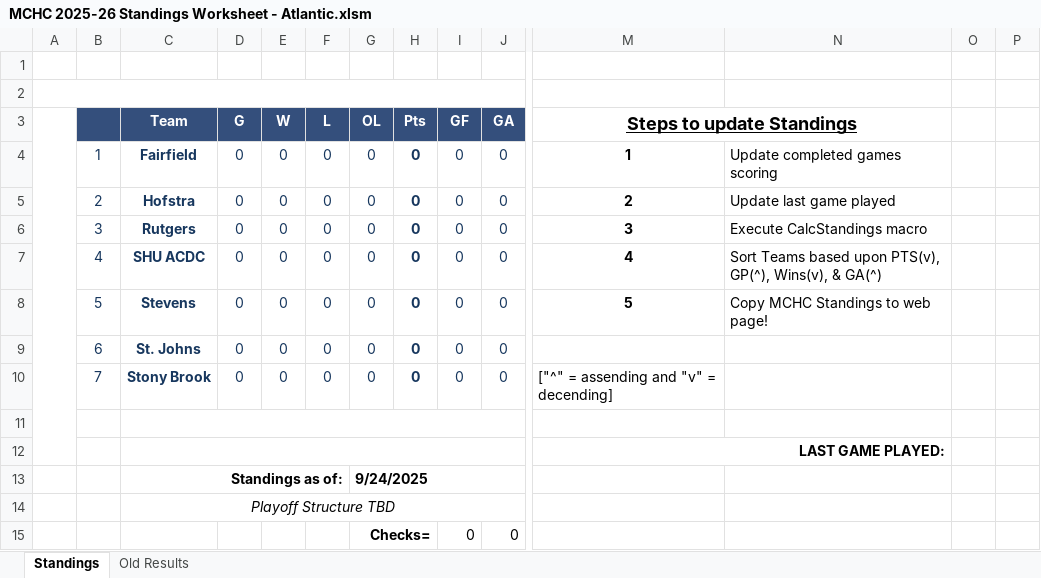
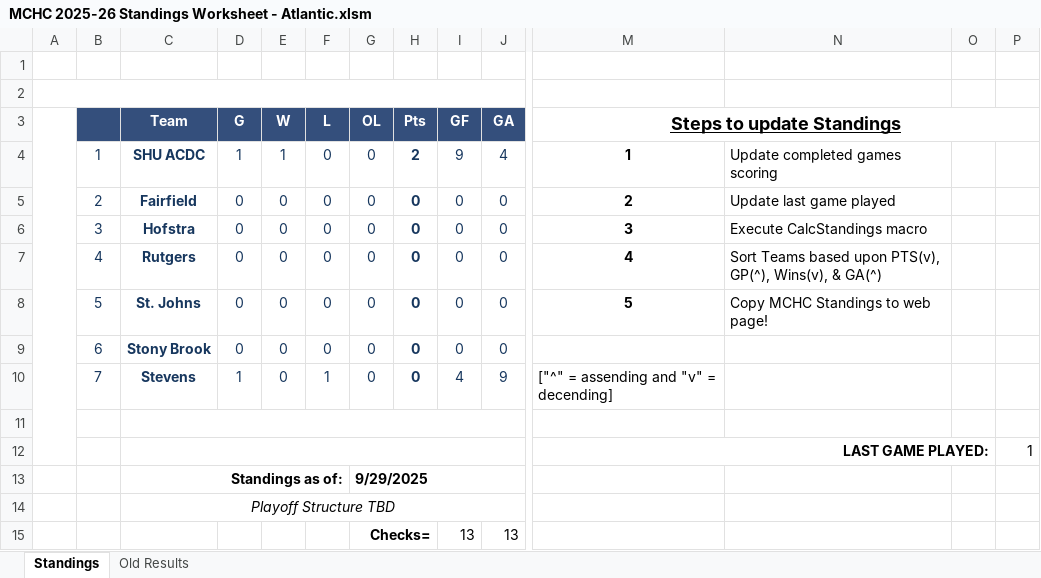
Before and after one commit to michael-m-casserly/methockey, an Excel workbook: DataFiles/MCHC 2025-26 Standings Worksheet - Atlantic.xlsm, sheet Standings, drawn as a sheet; only a part is shown, gaps mark what is left out; values as stored, in another font and other column widths than the file's, no borders; charts and pictures not drawn; removed rows and columns are numbered as before the commit, all else as after; rows hold the shown columns only; the diff names each change by its address in the sheet, - before the commit and + after, or states it on an @@ line.

```diff
--- a/DataFiles/MCHC 2025-26 Standings Worksheet - Atlantic.xlsm (sheet Standings)
+++ b/DataFiles/MCHC 2025-26 Standings Worksheet - Atlantic.xlsm (sheet Standings)
-M3:N3 merged
+M3:P3 merged
-row 4:  | 1 | Fairfield | 0 | 0 | 0 | 0 | 0 | 0 | 0 | 1 | Update completed games scoring
+row 4:  | 1 | SHU ACDC | 1 | 1 | 0 | 0 | 2 | 9 | 4 | 1 | Update completed games scoring
-C5 (Team): Hofstra
+C5 (Team): Fairfield
-C6 (Team): Rutgers
+C6 (Team): Hofstra
-C7 (Team): SHU ACDC
+C7 (Team): Rutgers
-C8 (Team): Stevens
+C8 (Team): St. Johns
-C9 (Team): St. Johns
+C9 (Team): Stony Brook
-C10 (Team): Stony Brook
+C10 (Team): Stevens
-D10 (G): 0
+D10 (G): 1
-F10 (L): 0
+F10 (L): 1
-I10 (GF): 0
+I10 (GF): 4
-J10 (GA): 0
+J10 (GA): 9
-M12:N12 merged
+M12:O12 merged
-P12: (empty)
+P12: 1
-G13 (OL): 9/24/2025
+G13 (OL): 9/29/2025
-row 15:  |  |  |  |  |  | Checks= |  | 0 | 0
+row 15:  |  |  |  |  |  | Checks= |  | 13 | 13
```
Also changed, not shown: sheet Old Results, 3 other files.
